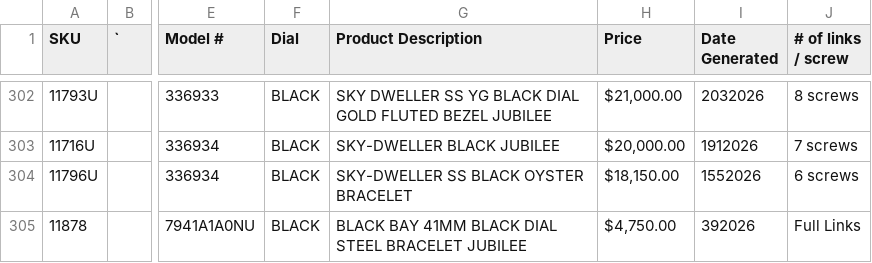
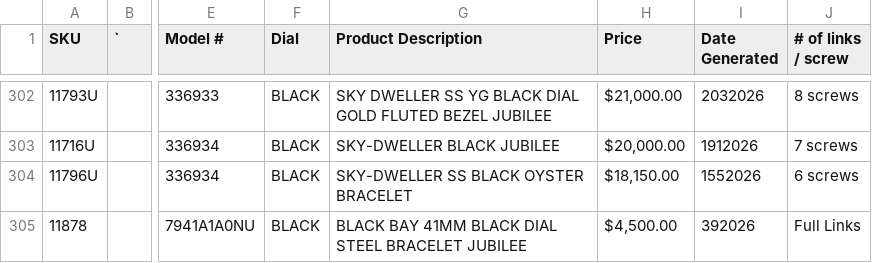
Before and after one commit to CHRISEVO24/benny-rich-tracker, a CSV file: snapshot.csv, drawn as a sheet; only a part is shown, gaps mark what is left out; the diff names each change by its address in the sheet, - before the commit and + after, or states it on an @@ line.

Commit message:
Snapshot 2026-11-27 03:00 PM ET [skip ci]

```diff
--- a/snapshot.csv
+++ b/snapshot.csv
-H305 (Price): $4,750.00
+H305 (Price): $4,500.00
```
Also changed, not shown: 1 other file.
